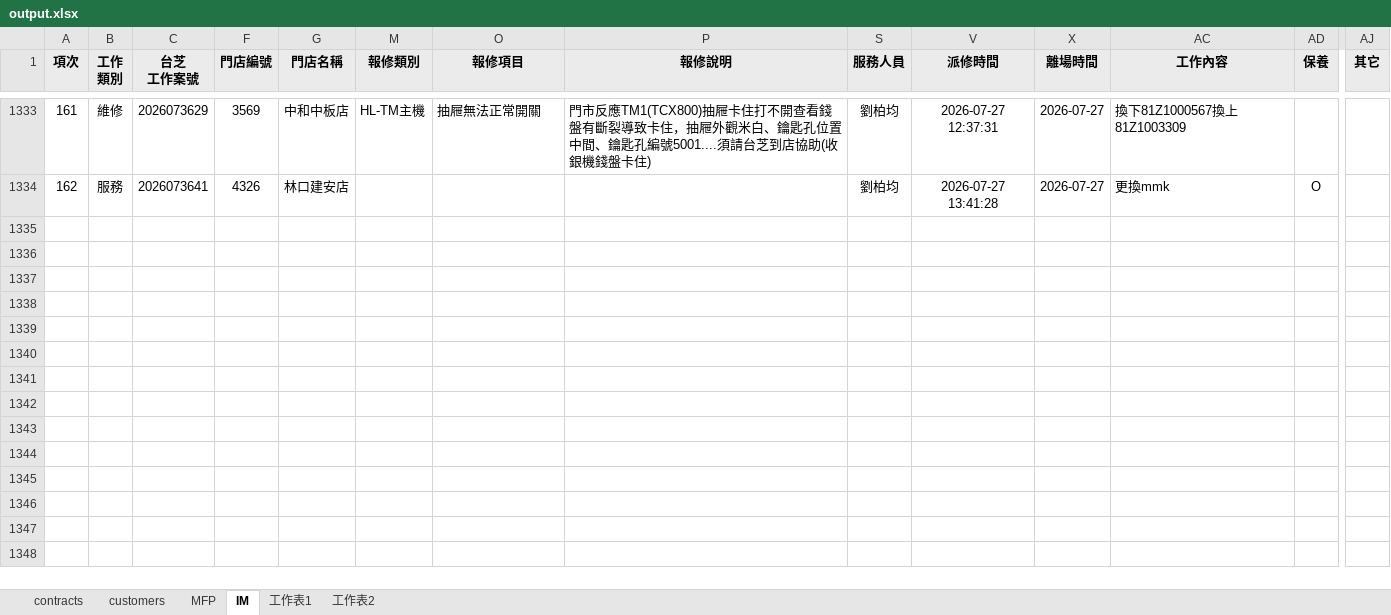
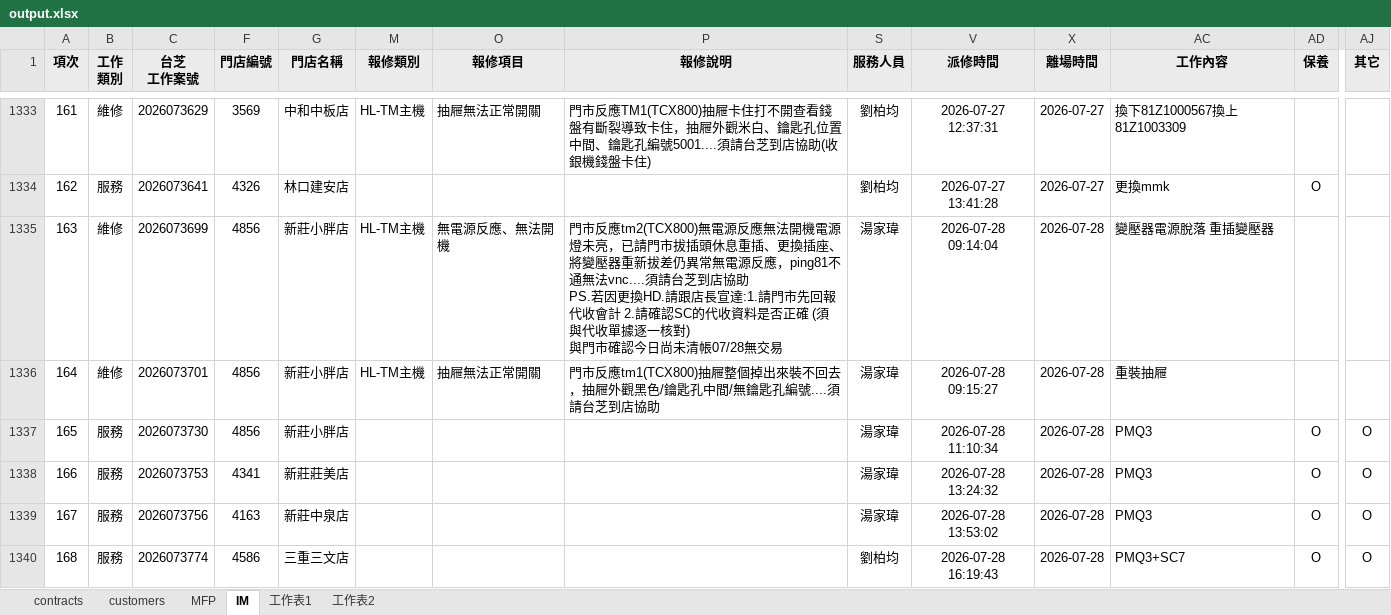
Before and after one commit to Yang-0419-di/FW_2, an Excel workbook: MFP/output.xlsx, sheet IM, drawn as a sheet; only a part is shown, gaps mark what is left out; values as stored, in another font and other column widths than the file's, no borders; conditional formats not drawn; rows hold the shown columns only; ↵ is a line break in a cell; the diff names each change by its address in the sheet, - before the commit and + after, or states it on an @@ line.

```diff
--- a/MFP/output.xlsx (sheet IM)
+++ b/MFP/output.xlsx (sheet IM)
+row 1335: 163 | 維修 | 2026073699 | 4856 | 新莊小胖店 | HL-TM主機 | 無電源反應、無法開機 | 門市反應tm2(TCX800)無電源反應無法開機電源燈未亮，已請門市拔插頭休息重插、更換插座、將變壓器重新拔差仍異常無電源反應，ping81不通無法vnc....須請台芝到店協助 ↵ PS.若因更換HD.請跟店長宣達:1.請門市先回報代收會計 2.請確認SC的代收資料是否正確 (須與代收單據逐一核對) ↵ 與門市確認今日尚未清帳07/28無交易 | 湯家瑋 | 2026-07-28 09:14:04 | 2026-07-28 | 變壓器電源脫落 重插變壓器
+row 1336: 164 | 維修 | 2026073701 | 4856 | 新莊小胖店 | HL-TM主機 | 抽屜無法正常開關 | 門市反應tm1(TCX800)抽屜整個掉出來裝不回去，抽屜外觀黑色/鑰匙孔中間/無鑰匙孔編號....須請台芝到店協助 | 湯家瑋 | 2026-07-28 09:15:27 | 2026-07-28 | 重裝抽屜
+row 1337: 165 | 服務 | 2026073730 | 4856 | 新莊小胖店 |  |  |  | 湯家瑋 | 2026-07-28 11:10:34 | 2026-07-28 | PMQ3 | O | O
+row 1338: 166 | 服務 | 2026073753 | 4341 | 新莊莊美店 |  |  |  | 湯家瑋 | 2026-07-28 13:24:32 | 2026-07-28 | PMQ3 | O | O
+row 1339: 167 | 服務 | 2026073756 | 4163 | 新莊中泉店 |  |  |  | 湯家瑋 | 2026-07-28 13:53:02 | 2026-07-28 | PMQ3 | O | O
+row 1340: 168 | 服務 | 2026073774 | 4586 | 三重三文店 |  |  |  | 劉柏均 | 2026-07-28 16:19:43 | 2026-07-28 | PMQ3+SC7 | O | O
```
Also changed, not shown: sheet MFP, sheet customers, hidden cells, IM/202607_HL_Maintain_Report.xlsx, IM/202607_Service_Count_Report.xlsx, 5 other files.
